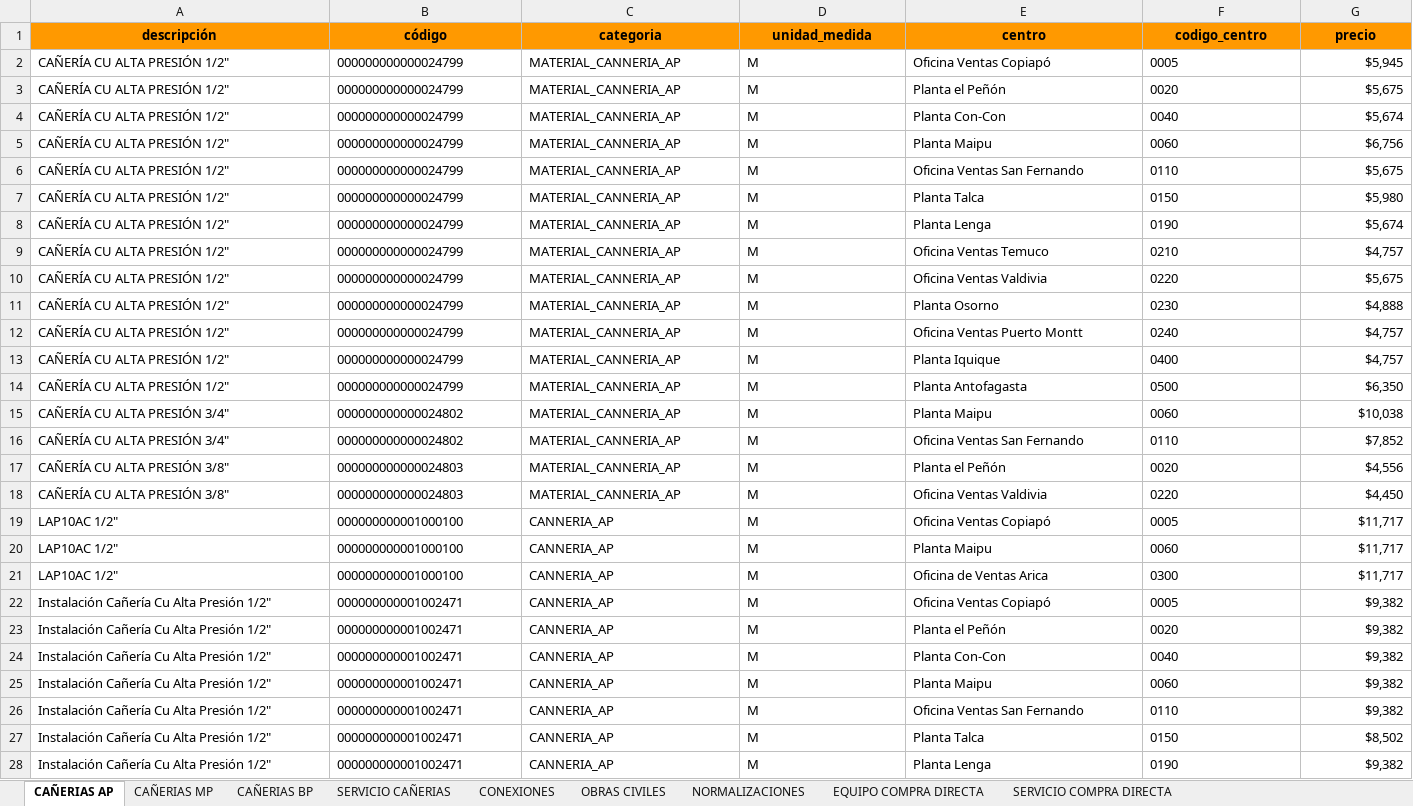
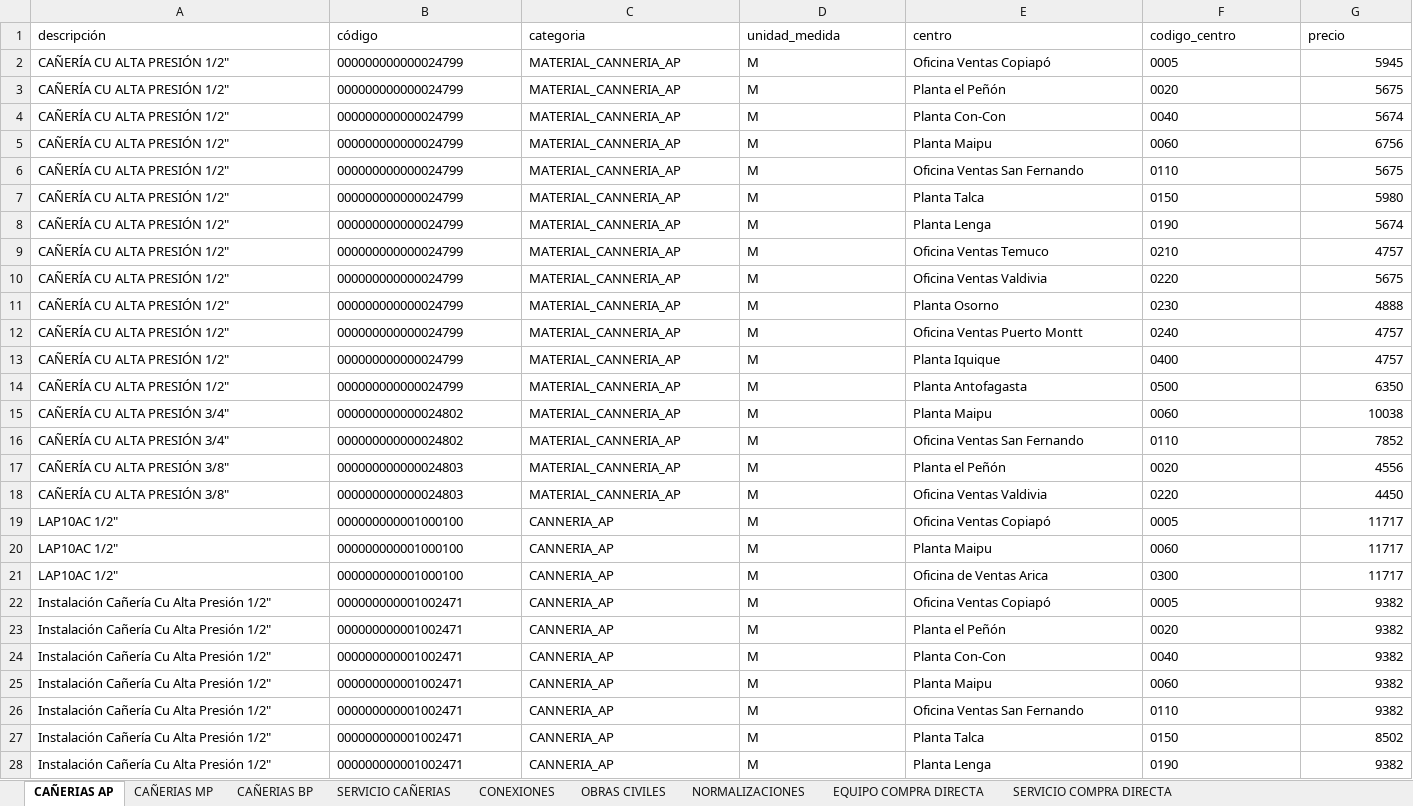
Before and after one commit to devece/NOTA-DE-VENTA-ABASTIBLE, an Excel workbook: base_datos.xlsx, sheet CAÑERIAS AP, drawn as a sheet; only a part is shown; values as stored, in another font and other column widths than the file's, no borders; the diff covers the shown part only; the diff names each change by its address in the sheet, - before the commit and + after, or states it on an @@ line.

```diff
--- a/base_datos.xlsx (sheet CAÑERIAS AP)
+++ b/base_datos.xlsx (sheet CAÑERIAS AP)
@@ A1:G1 fill: #FF9900 → none, bold: on → off, alignment: center → left @@
-G2 (precio): $5,945
+G2 (precio): 5945
-G3 (precio): $5,675
+G3 (precio): 5675
-G4 (precio): $5,674
+G4 (precio): 5674
-G5 (precio): $6,756
+G5 (precio): 6756
-G6 (precio): $5,675
+G6 (precio): 5675
-G7 (precio): $5,980
+G7 (precio): 5980
-G8 (precio): $5,674
+G8 (precio): 5674
-G9 (precio): $4,757
+G9 (precio): 4757
-G10 (precio): $5,675
+G10 (precio): 5675
-G11 (precio): $4,888
+G11 (precio): 4888
-G12:G13 (precio): $4,757
+G12:G13 (precio): 4757
-G14 (precio): $6,350
+G14 (precio): 6350
-G15 (precio): $10,038
+G15 (precio): 10038
-G16 (precio): $7,852
+G16 (precio): 7852
-G17 (precio): $4,556
+G17 (precio): 4556
-G18 (precio): $4,450
+G18 (precio): 4450
-G19:G21 (precio): $11,717
+G19:G21 (precio): 11717
-G22:G26 (precio): $9,382
+G22:G26 (precio): 9382
-G27 (precio): $8,502
+G27 (precio): 8502
-G28 (precio): $9,382
+G28 (precio): 9382
```
Also changed, not shown: other rows of this sheet, sheet EQUIPO COMPRA DIRECTA, sheet NORMALIZACIONES, sheet CAÑERIAS BP, sheet CAÑERIAS MP, sheet SERVICIO COMPRA DIRECTA, sheet CONEXIONES, 2 more sheets, impovar.xlsx.
